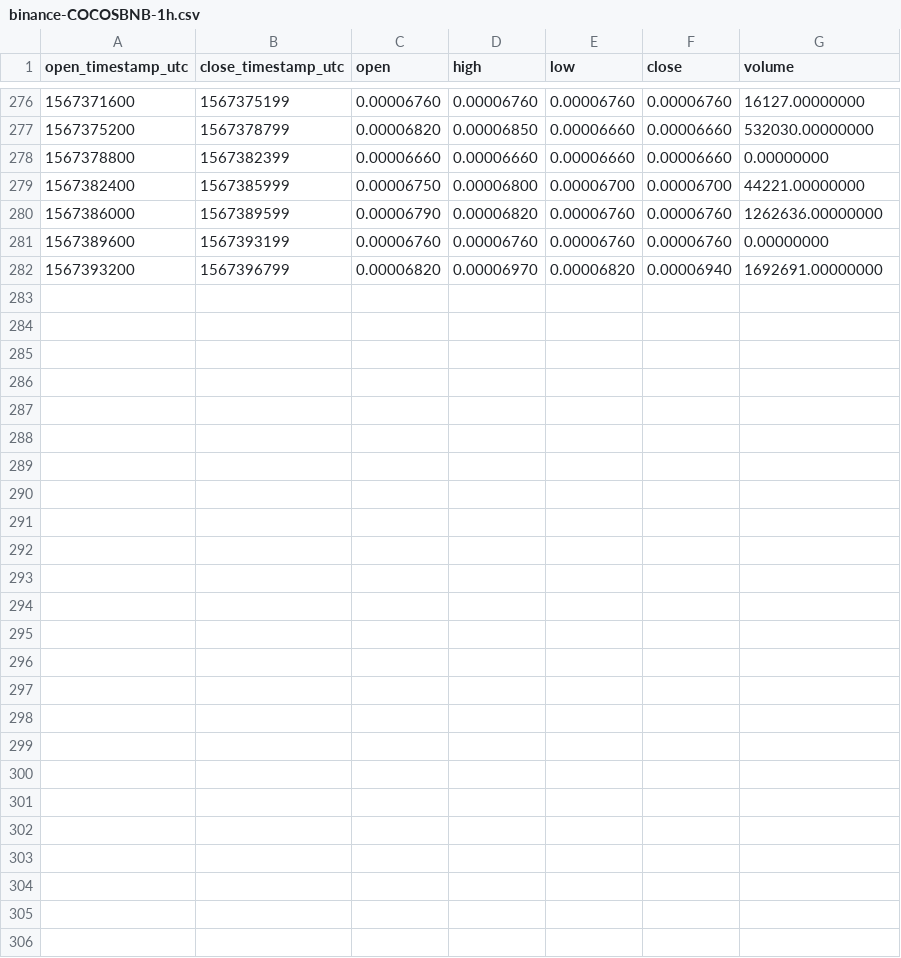
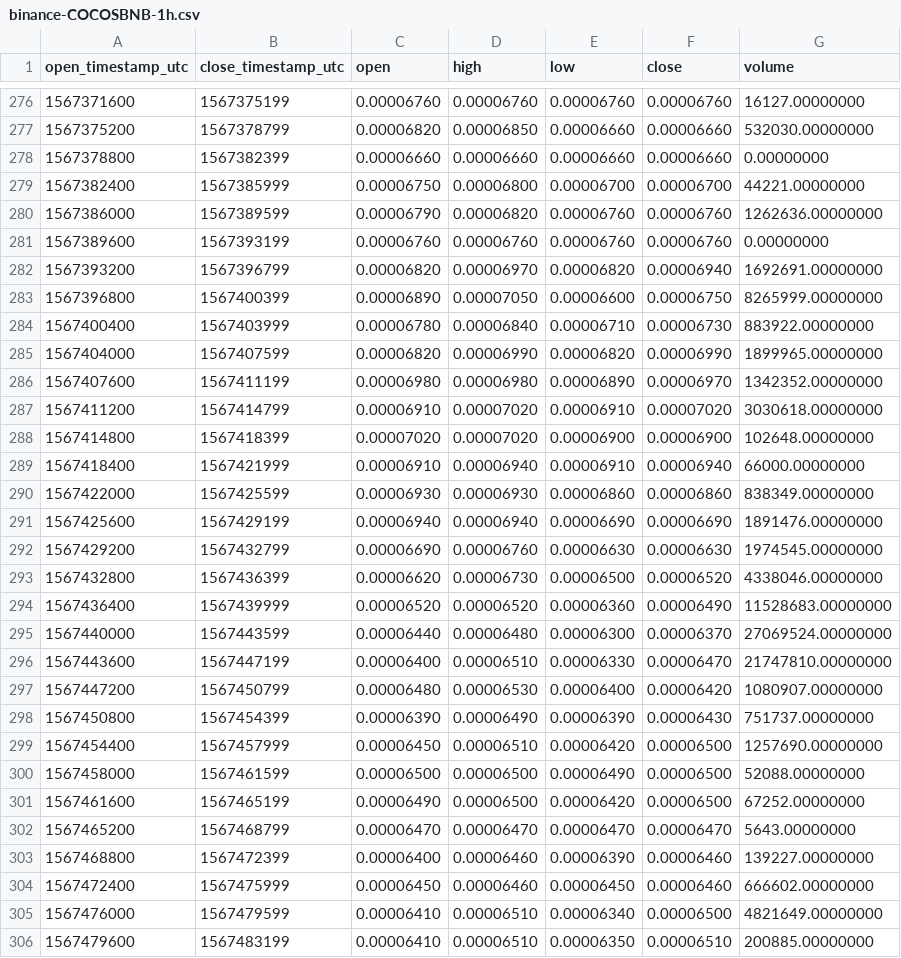
Before and after one commit to cryptobigbro/binance-COCOSBNB, a CSV file: binance-COCOSBNB-1h.csv, drawn as a sheet; only a part is shown, gaps mark what is left out.

Commit message:
Update OHLCV data.

```diff
--- a/binance-COCOSBNB-1h.csv
+++ b/binance-COCOSBNB-1h.csv
@@ -282 +282,25 @@ open_timestamp_utc,close_timestamp_utc,open,high,low,close,volume
 1567393200,1567396799,0.00006820,0.00006970,0.00006820,0.00006940,1692691.00000000
+1567396800,1567400399,0.00006890,0.00007050,0.00006600,0.00006750,8265999.00000000
+1567400400,1567403999,0.00006780,0.00006840,0.00006710,0.00006730,883922.00000000
+1567404000,1567407599,0.00006820,0.00006990,0.00006820,0.00006990,1899965.00000000
+1567407600,1567411199,0.00006980,0.00006980,0.00006890,0.00006970,1342352.00000000
+1567411200,1567414799,0.00006910,0.00007020,0.00006910,0.00007020,3030618.00000000
+1567414800,1567418399,0.00007020,0.00007020,0.00006900,0.00006900,102648.00000000
+1567418400,1567421999,0.00006910,0.00006940,0.00006910,0.00006940,66000.00000000
+1567422000,1567425599,0.00006930,0.00006930,0.00006860,0.00006860,838349.00000000
+1567425600,1567429199,0.00006940,0.00006940,0.00006690,0.00006690,1891476.00000000
+1567429200,1567432799,0.00006690,0.00006760,0.00006630,0.00006630,1974545.00000000
+1567432800,1567436399,0.00006620,0.00006730,0.00006500,0.00006520,4338046.00000000
+1567436400,1567439999,0.00006520,0.00006520,0.00006360,0.00006490,11528683.00000000
+1567440000,1567443599,0.00006440,0.00006480,0.00006300,0.00006370,27069524.00000000
+1567443600,1567447199,0.00006400,0.00006510,0.00006330,0.00006470,21747810.00000000
+1567447200,1567450799,0.00006480,0.00006530,0.00006400,0.00006420,1080907.00000000
+1567450800,1567454399,0.00006390,0.00006490,0.00006390,0.00006430,751737.00000000
+1567454400,1567457999,0.00006450,0.00006510,0.00006420,0.00006500,1257690.00000000
+1567458000,1567461599,0.00006500,0.00006500,0.00006490,0.00006500,52088.00000000
+1567461600,1567465199,0.00006490,0.00006500,0.00006420,0.00006500,67252.00000000
+1567465200,1567468799,0.00006470,0.00006470,0.00006470,0.00006470,5643.00000000
+1567468800,1567472399,0.00006400,0.00006460,0.00006390,0.00006460,139227.00000000
+1567472400,1567475999,0.00006450,0.00006460,0.00006450,0.00006460,666602.00000000
+1567476000,1567479599,0.00006410,0.00006510,0.00006340,0.00006500,4821649.00000000
+1567479600,1567483199,0.00006410,0.00006510,0.00006350,0.00006510,200885.00000000
```
Also changed, not shown: binance-COCOSBNB-1d.csv, 1 other file.
